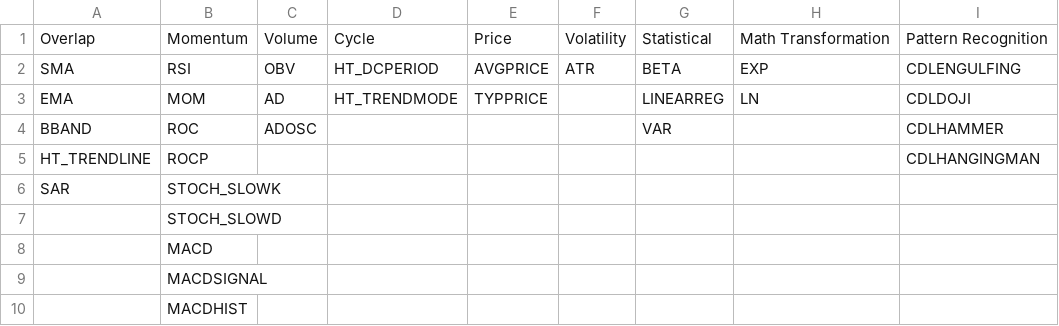
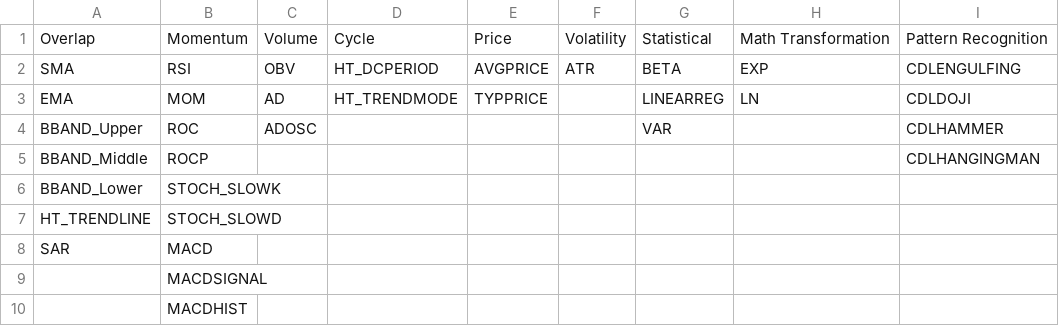
Before and after one commit to bschifman/ECE_523_Project, a CSV file: 3_Deliverables/Final Paper/data/features_final.csv, drawn as a sheet.

Commit message:
fixed labeling and paper edits

```diff
--- a/3_Deliverables/Final Paper/data/features_final.csv
+++ b/3_Deliverables/Final Paper/data/features_final.csv
@@ -3,7 +3,7 @@ SMA,RSI,OBV,HT_DCPERIOD,AVGPRICE,ATR,BETA,EXP,CDLENGULFING
 EMA,MOM,AD,HT_TRENDMODE,TYPPRICE,,LINEARREG,LN,CDLDOJI
-BBAND,ROC,ADOSC,,,,VAR,,CDLHAMMER
-HT_TRENDLINE,ROCP,,,,,,,CDLHANGINGMAN
-SAR,STOCH_SLOWK,,,,,,,
-,STOCH_SLOWD,,,,,,,
-,MACD,,,,,,,
+BBAND_Upper,ROC,ADOSC,,,,VAR,,CDLHAMMER
+BBAND_Middle,ROCP,,,,,,,CDLHANGINGMAN
+BBAND_Lower,STOCH_SLOWK,,,,,,,
+HT_TRENDLINE,STOCH_SLOWD,,,,,,,
+SAR,MACD,,,,,,,
 ,MACDSIGNAL,,,,,,,
```
Also changed, not shown: 21 other files.
